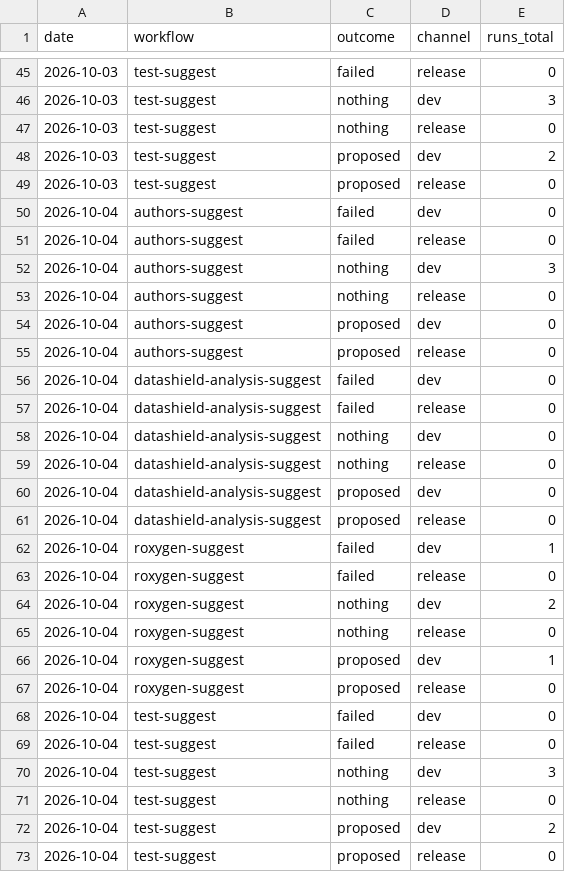
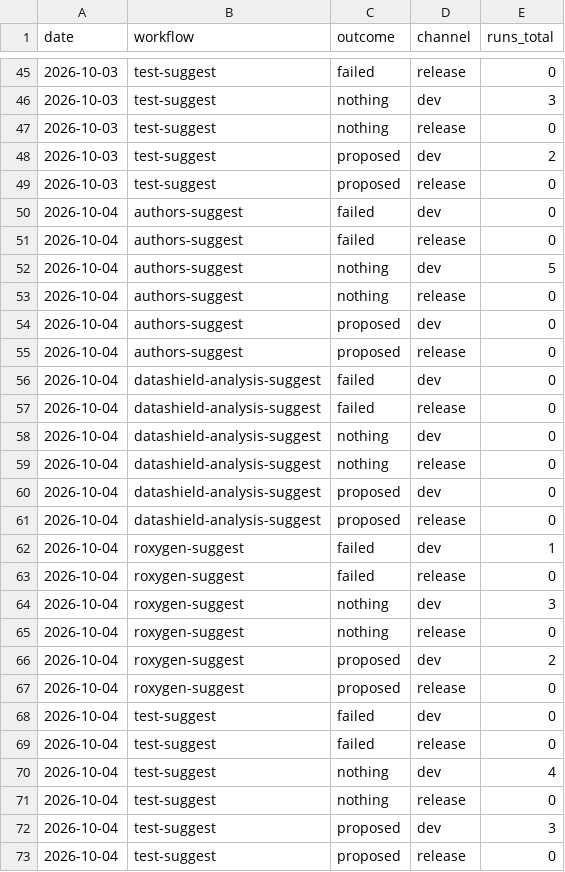
Before and after one commit to FlorianSchw/package-workflows, a CSV file: usage.csv, drawn as a sheet; only a part is shown, gaps mark what is left out.

```diff
--- a/usage.csv
+++ b/usage.csv
@@ -51,3 +51,3 @@ date,workflow,outcome,channel,runs_total
 2026-10-04,authors-suggest,failed,release,0
-2026-10-04,authors-suggest,nothing,dev,3
+2026-10-04,authors-suggest,nothing,dev,5
 2026-10-04,authors-suggest,nothing,release,0
@@ -63,5 +63,5 @@ date,workflow,outcome,channel,runs_total
 2026-10-04,roxygen-suggest,failed,release,0
-2026-10-04,roxygen-suggest,nothing,dev,2
+2026-10-04,roxygen-suggest,nothing,dev,3
 2026-10-04,roxygen-suggest,nothing,release,0
-2026-10-04,roxygen-suggest,proposed,dev,1
+2026-10-04,roxygen-suggest,proposed,dev,2
 2026-10-04,roxygen-suggest,proposed,release,0
@@ -69,5 +69,5 @@ date,workflow,outcome,channel,runs_total
 2026-10-04,test-suggest,failed,release,0
-2026-10-04,test-suggest,nothing,dev,3
+2026-10-04,test-suggest,nothing,dev,4
 2026-10-04,test-suggest,nothing,release,0
-2026-10-04,test-suggest,proposed,dev,2
+2026-10-04,test-suggest,proposed,dev,3
 2026-10-04,test-suggest,proposed,release,0
```
